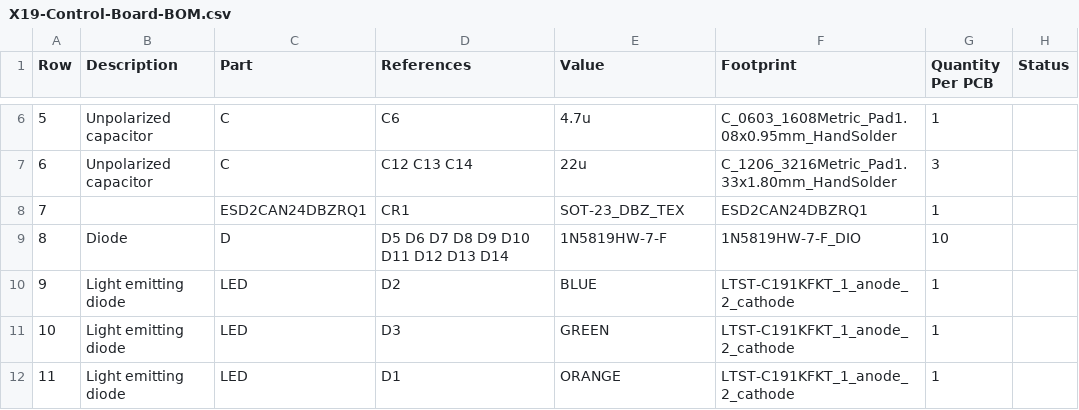
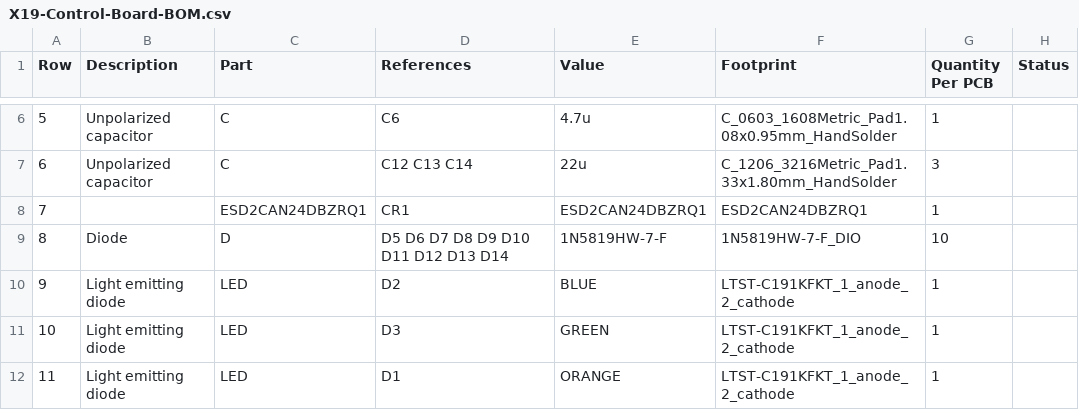
Before and after one commit to purduerov/X19-Control-Board, a CSV file: X19-Control-Board-BOM.csv, drawn as a sheet; only a part is shown, gaps mark what is left out; the diff covers the shown part only; the diff names each change by its address in the sheet, - before the commit and + after, or states it on an @@ line.

```diff
--- a/X19-Control-Board-BOM.csv
+++ b/X19-Control-Board-BOM.csv
-E8 (Value): SOT-23_DBZ_TEX
+E8 (Value): ESD2CAN24DBZRQ1
```
Also changed, not shown: 3 added rows, 2 removed rows, 10 edited cells and row numbers in column A elsewhere in this file, 4 other files.
